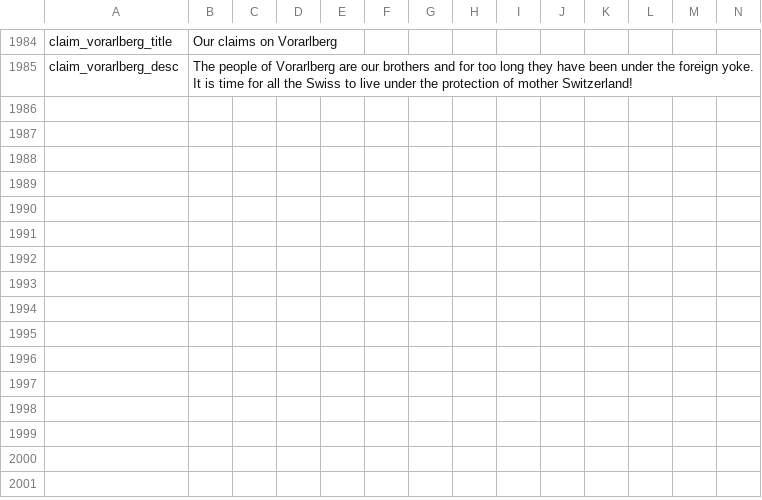
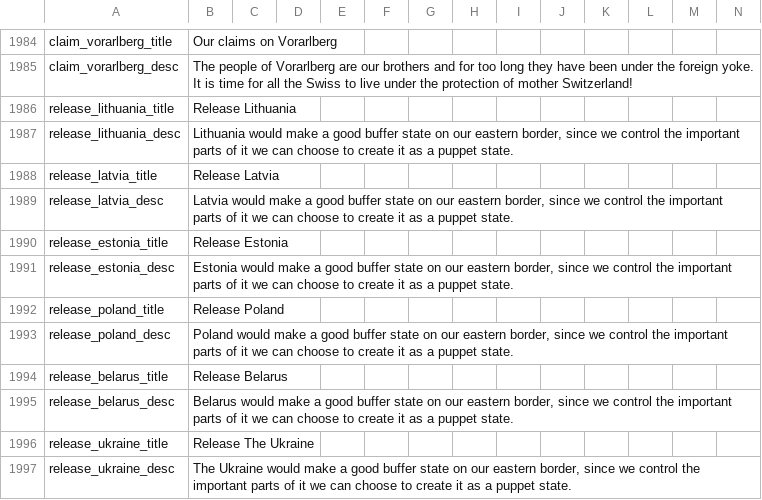
Before and after one commit to MarshawnBM/Historical-Project-Mod-Plus--HPMP-, a CSV file: HPMP_dev/localisation/00_HPM_decisions.csv, drawn as a sheet; only a part is shown, gaps mark what is left out.

Commit message:
Germany puppet state decisions
Added decisions for Germany (player or AI) to release the eastern European countries that gained independence after the Treaty of Brest-Litovsk to help prevent AI border gore in eastern Europe after wars with Russia
Also made a small tweak for the dissolve parliament decision so ruling party only absolute monarchies can also use this to pass whatever law they want, since the Monarch should have that much power in that government type.

```diff
--- a/HPMP_dev/localisation/00_HPM_decisions.csv
+++ b/HPMP_dev/localisation/00_HPM_decisions.csv
@@ -1985 +1985,13 @@ claim_vorarlberg_title;Our claims on Vorarlberg;;;;;;;;;;;;;
 claim_vorarlberg_desc;The people of Vorarlberg are our brothers and for too long they have been under the foreign yoke. It is time for all the Swiss to live under the protection of mother Switzerland!;;;;;;;;;;;;;
+release_lithuania_title;Release Lithuania;;;;;;;;;;;;;
+release_lithuania_desc;Lithuania would make a good buffer state on our eastern border, since we control the important parts of it we can choose to create it as a puppet state.;;;;;;;;;;;;;
+release_latvia_title;Release Latvia;;;;;;;;;;;;;
+release_latvia_desc;Latvia would make a good buffer state on our eastern border, since we control the important parts of it we can choose to create it as a puppet state.;;;;;;;;;;;;;
+release_estonia_title;Release Estonia;;;;;;;;;;;;;
+release_estonia_desc;Estonia would make a good buffer state on our eastern border, since we control the important parts of it we can choose to create it as a puppet state.;;;;;;;;;;;;;
+release_poland_title;Release Poland;;;;;;;;;;;;;
+release_poland_desc;Poland would make a good buffer state on our eastern border, since we control the important parts of it we can choose to create it as a puppet state.;;;;;;;;;;;;;
+release_belarus_title;Release Belarus;;;;;;;;;;;;;
+release_belarus_desc;Belarus would make a good buffer state on our eastern border, since we control the important parts of it we can choose to create it as a puppet state.;;;;;;;;;;;;;
+release_ukraine_title;Release The Ukraine;;;;;;;;;;;;;
+release_ukraine_desc;The Ukraine would make a good buffer state on our eastern border, since we control the important parts of it we can choose to create it as a puppet state.;;;;;;;;;;;;;
```
Also changed, not shown: 4 other files.
